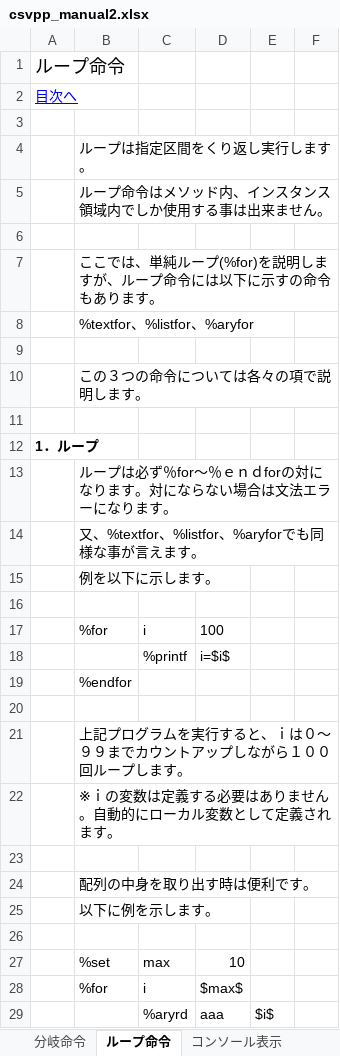
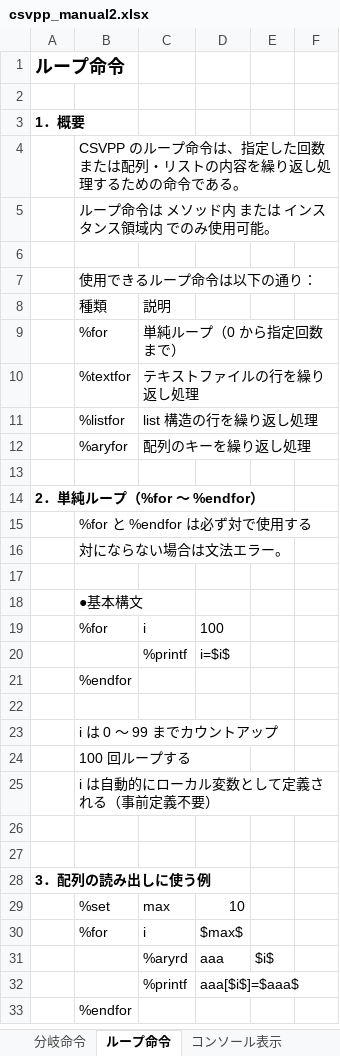
Before and after one commit to sky-seeker99/csvpp, an Excel workbook: csvpp_manual/csvpp_manual2.xlsx, sheet ループ命令, drawn as a sheet; only a part is shown; the shorter side is filled out with more unchanged rows; values as stored, in another font and other column widths than the file's, no borders; charts and pictures not drawn; removed rows and columns are numbered as before the commit, all else as after; the diff covers the shown part only; the diff names each change by its address in the sheet, - before the commit and + after, or states it on an @@ line.

Commit message:
csvppのマニュアルの修正

```diff
--- a/csvpp_manual/csvpp_manual2.xlsx (sheet ループ命令)
+++ b/csvpp_manual/csvpp_manual2.xlsx (sheet ループ命令)
-A1 bold: off
+A1 bold: on
-row 2: 目次へ
+row 3: 1．概要
-B4: ループは指定区間をくり返し実行します。
+B4: CSVPP のループ命令は、指定した回数または配列・リストの内容を繰り返し処理するための命令である。
-B5: ループ命令はメソッド内、インスタンス領域内でしか使用する事は出来ません。
+B5: ループ命令は メソッド内 または インスタンス領域内 でのみ使用可能。
-B7: ここでは、単純ループ(%for)を説明しますが、ループ命令には以下に示すの命令もあります。
+B7: 使用できるループ命令は以下の通り：
-row 8:  | %textfor、%listfor、%aryfor
+row 8:  | 種類 | 説明
+row 9:  | %for | 単純ループ（0 から指定回数まで）
+row 10:  | %textfor | テキストファイルの行を繰り返し処理
+row 11:  | %listfor | list 構造の行を繰り返し処理
+row 12:  | %aryfor | 配列のキーを繰り返し処理
+row 14: 2．単純ループ（%for ～ %endfor）
-B15: この３つの命令については各々の項で説明します。
+B15: %for と %endfor は必ず対で使用する
+row 16:  | 対にならない場合は文法エラー。
-row 12: 1．ループ
-B18: ループは必ず％for～％ｅｎｄforの対になります。対にならない場合は文法エラーになります。
+B18: ●基本構文
-row 14:  | 又、%textfor、%listfor、%aryforでも同様な事が言えます。
-row 15:  | 例を以下に示します。
-row 16: (empty)
-B23: 上記プログラムを実行すると、ｉは０～９９までカウントアップしながら１００回ループします。
+B23: i は 0 ～ 99 までカウントアップ
-B24: ※ｉの変数は定義する必要はありません。自動的にローカル変数として定義されます。
+B24: 100 回ループする
+row 25:  | i は自動的にローカル変数として定義される（事前定義不要）
-row 24:  | 配列の中身を取り出す時は便利です。
-row 25:  | 以下に例を示します。
+row 28: 3．配列の読み出しに使う例
```
Also changed, not shown: 21 added rows, 4 removed rows, 3 edited cells and cell formats elsewhere in this sheet, sheet インクルード, sheet 分岐命令, sheet コンソール表示, charts or pictures.
